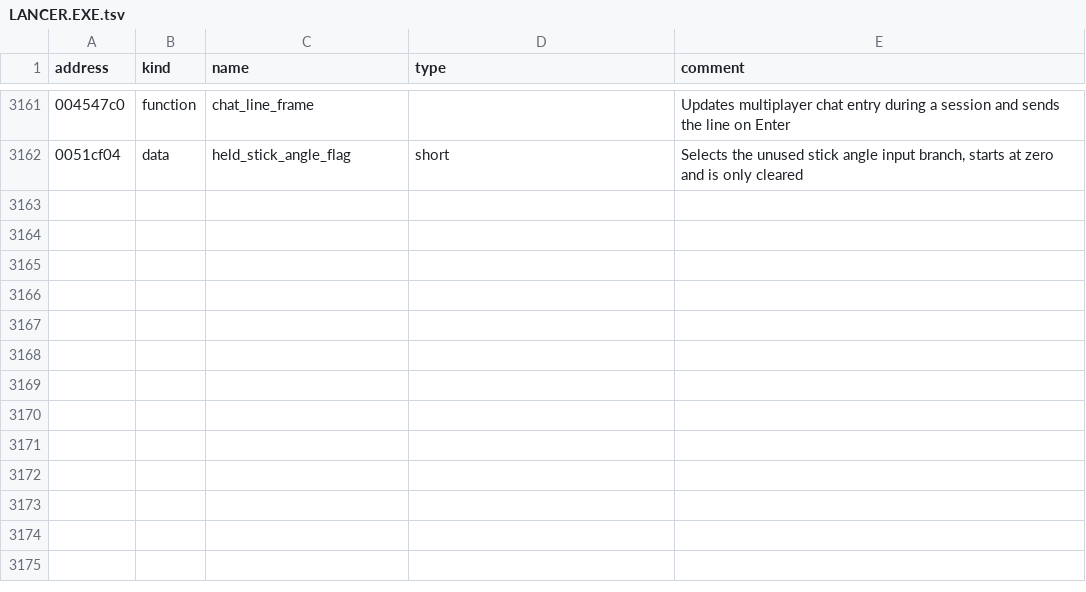
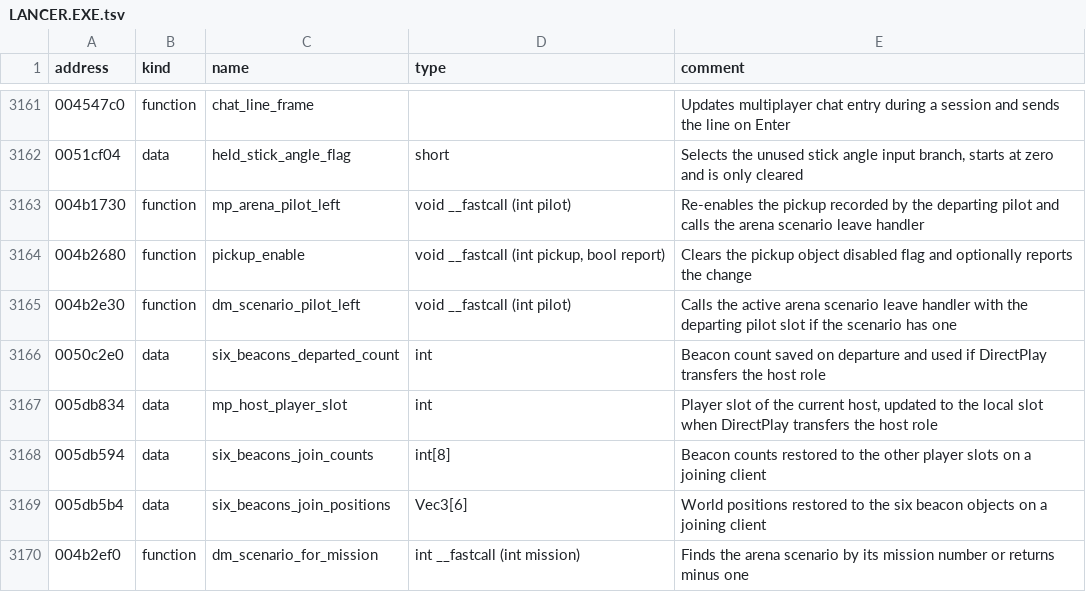
Before and after one commit to OpenReliant/openreliant, a TSV file: ghidra/names/LANCER.EXE.tsv, drawn as a sheet; only a part is shown, gaps mark what is left out; the diff names each change by its address in the sheet, - before the commit and + after, or states it on an @@ line.

Commit message:
test: keep the Six Beacons round running when a pilot leaves (#1443)
The headless Six Beacons host now tracks one outstanding snapshot per
pilot. A bad receipt, disconnect or timeout releases that pilot's
connection and admission. Both original pilots must apply fresh
snapshots after each late pilot leaves. The replacement joins the same
round and all three confirm the beacon drop.

The original restores beacon positions and counts on join (0x004B2F10).
On departure it runs the mode's cargo handler (0x004B30A0) before
clearing the ship slot (0x004B6890). The workload now follows that
order. Tests cover a departing carrier, fresh ship and participant
identities, score ownership and rejected controls. The public receive
loop remains under #1432. Playable join and departure notices are
tracked in #1442.

Verified with Debug and ReleaseFast tests, repeated muted headless UDP
runs under simulated loss and reordering, Zig formatting, repository
file checks and Ghidra annotation.

Closes #1441

```diff
--- a/ghidra/names/LANCER.EXE.tsv
+++ b/ghidra/names/LANCER.EXE.tsv
+row 3163: 004b1730 | function | mp_arena_pilot_left | void __fastcall (int pilot) | Re-enables the pickup recorded by the departing pilot and calls the arena scenario leave handler
+row 3164: 004b2680 | function | pickup_enable | void __fastcall (int pickup, bool report) | Clears the pickup object disabled flag and optionally reports the change
+row 3165: 004b2e30 | function | dm_scenario_pilot_left | void __fastcall (int pilot) | Calls the active arena scenario leave handler with the departing pilot slot if the scenario has one
+row 3166: 0050c2e0 | data | six_beacons_departed_count | int | Beacon count saved on departure and used if DirectPlay transfers the host role
+row 3167: 005db834 | data | mp_host_player_slot | int | Player slot of the current host, updated to the local slot when DirectPlay transfers the host role
+row 3168: 005db594 | data | six_beacons_join_counts | int[8] | Beacon counts restored to the other player slots on a joining client
+row 3169: 005db5b4 | data | six_beacons_join_positions | Vec3[6] | World positions restored to the six beacon objects on a joining client
+row 3170: 004b2ef0 | function | dm_scenario_for_mission | int __fastcall (int mission) | Finds the arena scenario by its mission number or returns minus one
```
Also changed, not shown: 8 other files.
